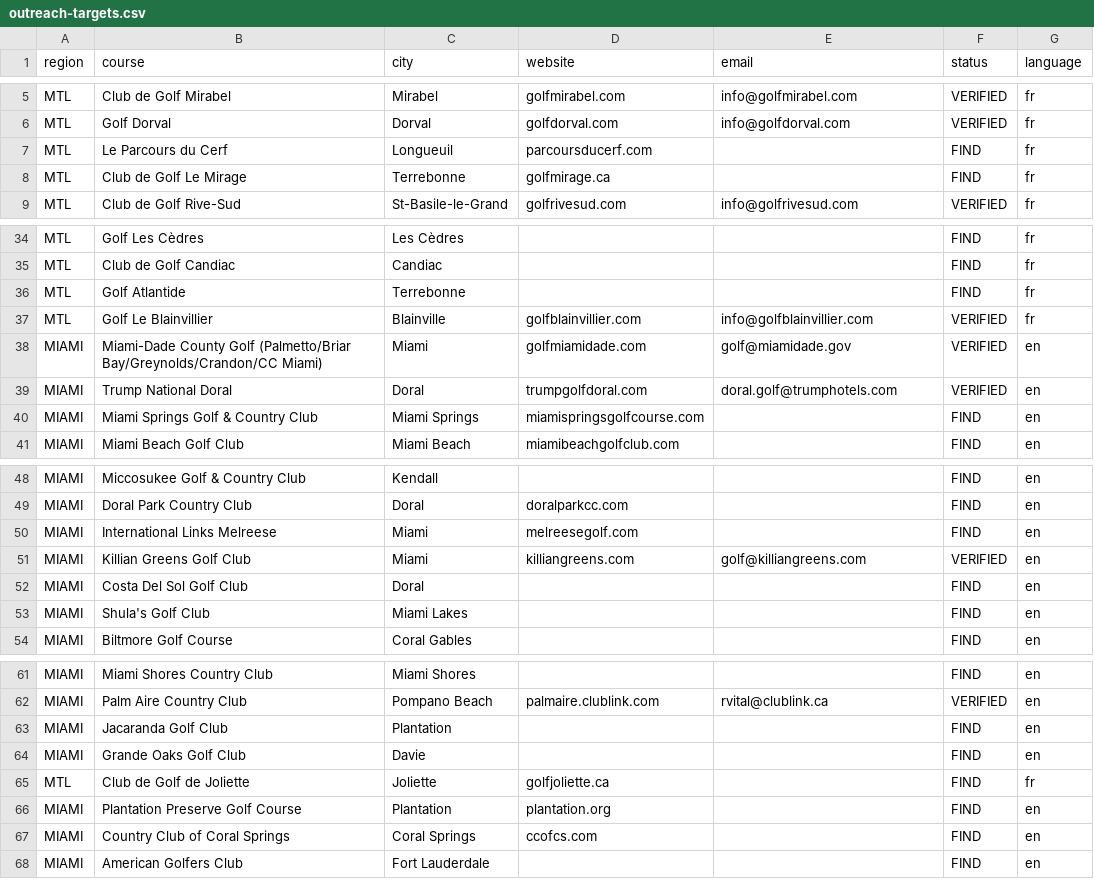
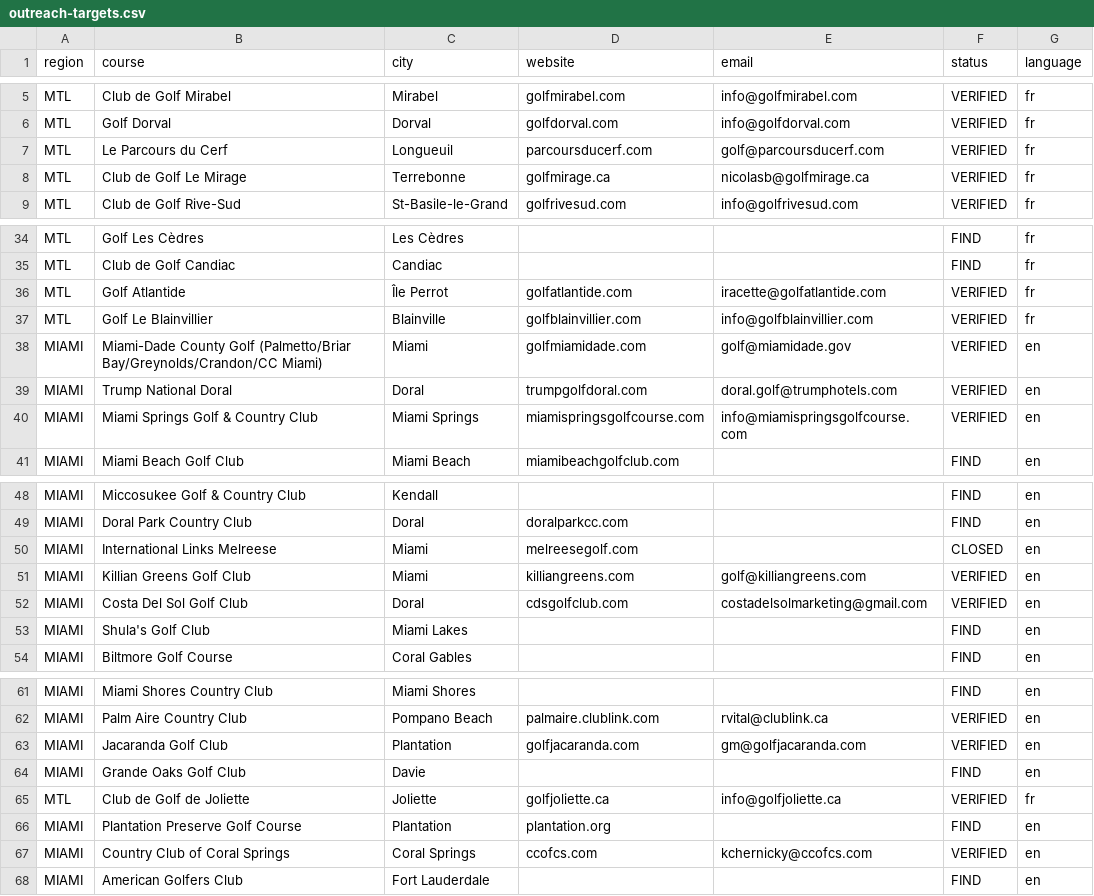
Before and after one commit to gabrielamamanestudent-wq/teetomivV2, a CSV file: outreach-targets.csv, drawn as a sheet; only a part is shown, gaps mark what is left out; the diff covers the shown part only.

```diff
--- a/outreach-targets.csv
+++ b/outreach-targets.csv
@@ -6,4 +6,4 @@ MTL,Club de Golf Mirabel,Mirabel,golfmirabel.com,info@golfmirabel.com,VERIFIED,f
 MTL,Golf Dorval,Dorval,golfdorval.com,info@golfdorval.com,VERIFIED,fr
-MTL,Le Parcours du Cerf,Longueuil,parcoursducerf.com,,FIND,fr
-MTL,Club de Golf Le Mirage,Terrebonne,golfmirage.ca,,FIND,fr
+MTL,Le Parcours du Cerf,Longueuil,parcoursducerf.com,golf@parcoursducerf.com,VERIFIED,fr
+MTL,Club de Golf Le Mirage,Terrebonne,golfmirage.ca,nicolasb@golfmirage.ca,VERIFIED,fr
 MTL,Club de Golf Rive-Sud,St-Basile-le-Grand,golfrivesud.com,info@golfrivesud.com,VERIFIED,fr
@@ -35,3 +35,3 @@ MTL,Golf Les Cèdres,Les Cèdres,,,FIND,fr
 MTL,Club de Golf Candiac,Candiac,,,FIND,fr
-MTL,Golf Atlantide,Terrebonne,,,FIND,fr
+MTL,Golf Atlantide,Île Perrot,golfatlantide.com,iracette@golfatlantide.com,VERIFIED,fr
 MTL,Golf Le Blainvillier,Blainville,golfblainvillier.com,info@golfblainvillier.com,VERIFIED,fr
@@ -39,3 +39,3 @@ MIAMI,Miami-Dade County Golf (Palmetto/Briar Bay/Greynolds/Crandon/CC Miami),Mia
 MIAMI,Trump National Doral,Doral,trumpgolfdoral.com,doral.golf@trumphotels.com,VERIFIED,en
-MIAMI,Miami Springs Golf & Country Club,Miami Springs,miamispringsgolfcourse.com,,FIND,en
+MIAMI,Miami Springs Golf & Country Club,Miami Springs,miamispringsgolfcourse.com,info@miamispringsgolfcourse.com,VERIFIED,en
 MIAMI,Miami Beach Golf Club,Miami Beach,miamibeachgolfclub.com,,FIND,en
@@ -49,5 +49,5 @@ MIAMI,Miccosukee Golf & Country Club,Kendall,,,FIND,en
 MIAMI,Doral Park Country Club,Doral,doralparkcc.com,,FIND,en
-MIAMI,International Links Melreese,Miami,melreesegolf.com,,FIND,en
+MIAMI,International Links Melreese,Miami,melreesegolf.com,,CLOSED,en
 MIAMI,Killian Greens Golf Club,Miami,killiangreens.com,golf@killiangreens.com,VERIFIED,en
-MIAMI,Costa Del Sol Golf Club,Doral,,,FIND,en
+MIAMI,Costa Del Sol Golf Club,Doral,cdsgolfclub.com,costadelsolmarketing@gmail.com,VERIFIED,en
 MIAMI,Shula's Golf Club,Miami Lakes,,,FIND,en
@@ -62,7 +62,7 @@ MIAMI,Miami Shores Country Club,Miami Shores,,,FIND,en
 MIAMI,Palm Aire Country Club,Pompano Beach,palmaire.clublink.com,rvital@clublink.ca,VERIFIED,en
-MIAMI,Jacaranda Golf Club,Plantation,,,FIND,en
+MIAMI,Jacaranda Golf Club,Plantation,golfjacaranda.com,gm@golfjacaranda.com,VERIFIED,en
 MIAMI,Grande Oaks Golf Club,Davie,,,FIND,en
-MTL,Club de Golf de Joliette,Joliette,golfjoliette.ca,,FIND,fr
+MTL,Club de Golf de Joliette,Joliette,golfjoliette.ca,info@golfjoliette.ca,VERIFIED,fr
 MIAMI,Plantation Preserve Golf Course,Plantation,plantation.org,,FIND,en
-MIAMI,Country Club of Coral Springs,Coral Springs,ccofcs.com,,FIND,en
+MIAMI,Country Club of Coral Springs,Coral Springs,ccofcs.com,kchernicky@ccofcs.com,VERIFIED,en
 MIAMI,American Golfers Club,Fort Lauderdale,,,FIND,en
```
Also changed, not shown: 2 edited cells elsewhere in this file.
